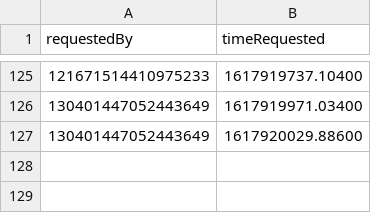
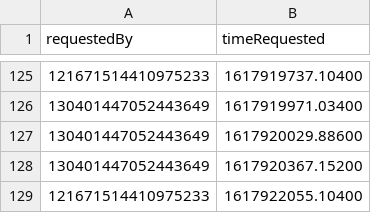
Before and after one commit to oceanHP/karuta-bot-tracker, a CSV file: workerUpdateEvent.csv, drawn as a sheet; only a part is shown, gaps mark what is left out; the diff names each change by its address in the sheet, - before the commit and + after, or states it on an @@ line.

```diff
--- a/workerUpdateEvent.csv
+++ b/workerUpdateEvent.csv
+row 128: 130401447052443649 | 1617920367.15200
+row 129: 121671514410975233 | 1617922055.10400
```
Also changed, not shown: initialisedDatabase.csv, 1 other file.
